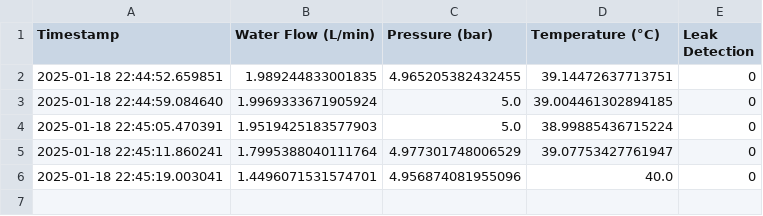
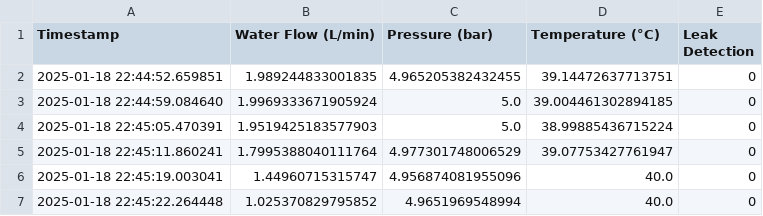
Before and after one commit to Ashaz4994/AGGLOMERATION, a CSV file: Data/Readings.csv, drawn as a sheet.

Commit message:
Updating CSV file via API

```diff
--- a/Data/Readings.csv
+++ b/Data/Readings.csv
@@ -5,2 +5,3 @@ Timestamp,Water Flow (L/min),Pressure (bar),Temperature (°C),Leak Detection
 2025-01-18 22:45:11.860241,1.7995388040111764,4.977301748006529,39.07753427761947,0
-2025-01-18 22:45:19.003041,1.4496071531574701,4.956874081955096,40.0,0
+2025-01-18 22:45:19.003041,1.44960715315747,4.956874081955096,40.0,0
+2025-01-18 22:45:22.264448,1.025370829795852,4.9651969548994,40.0,0
```
